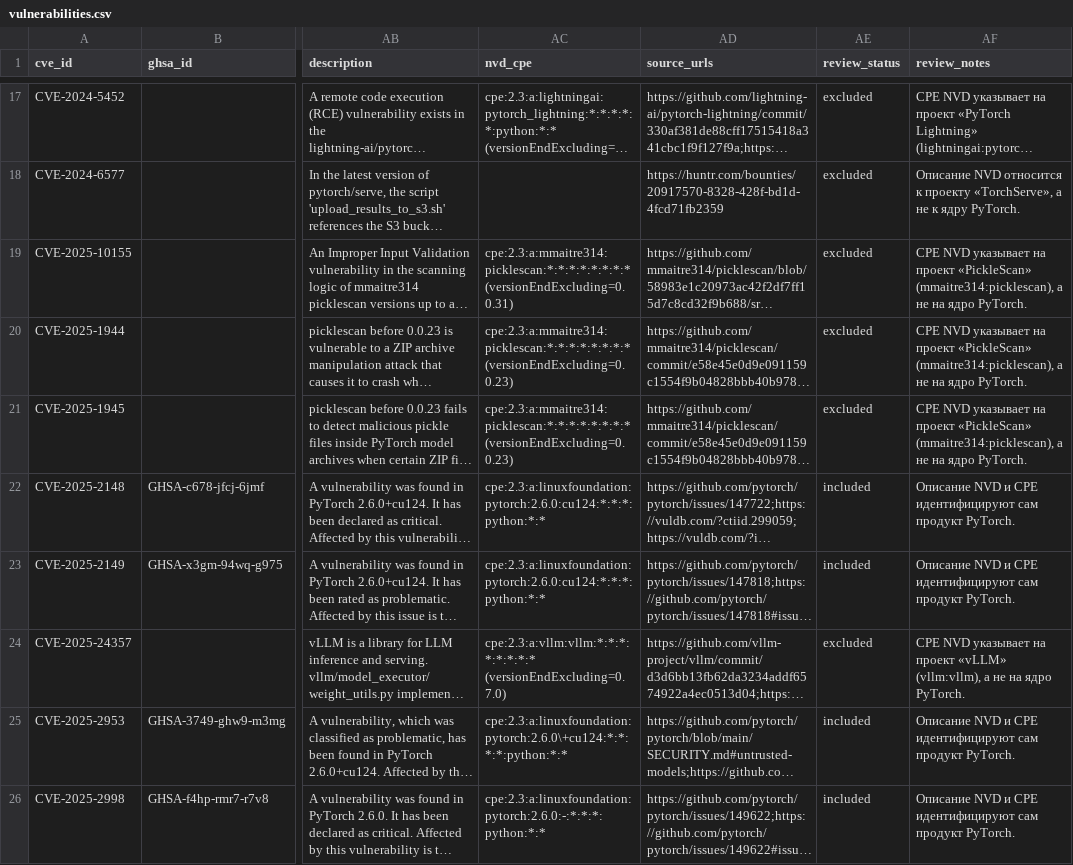
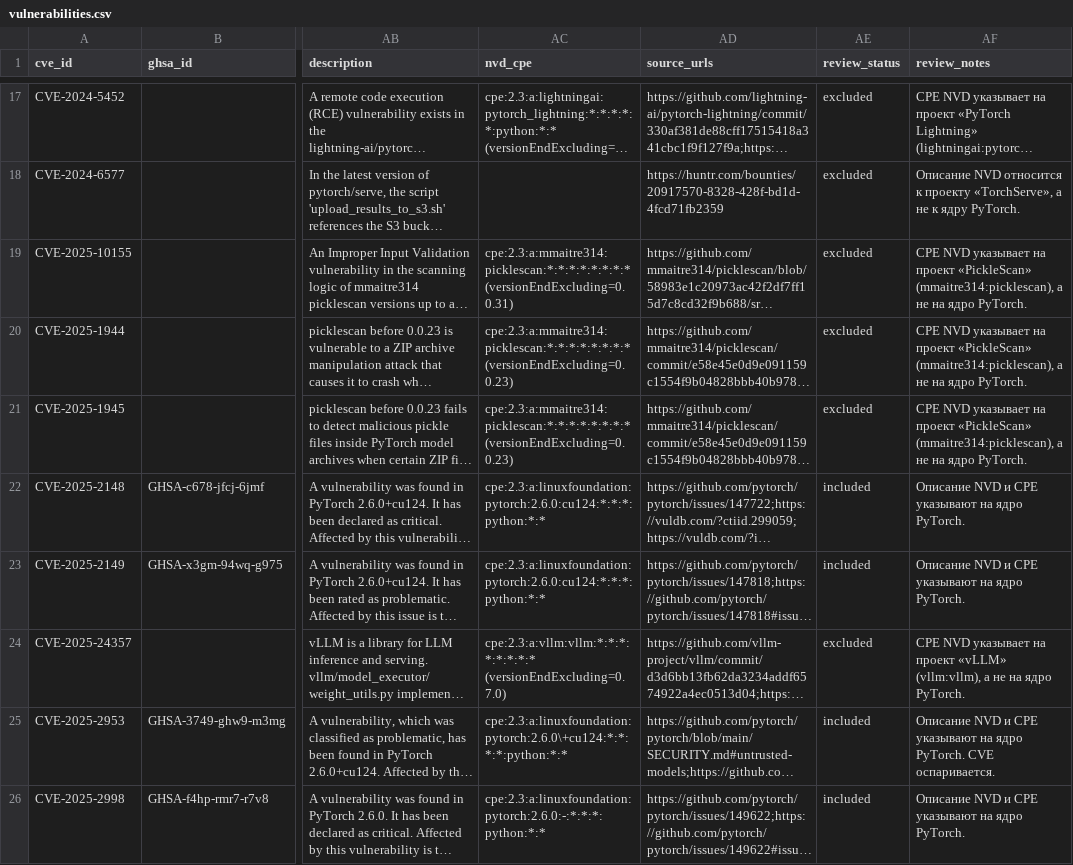
Before and after one commit to quiner1793/HSE-Cybersecurity-Programming-Work1, a CSV file: data/vulnerabilities.csv, drawn as a sheet; only a part is shown, gaps mark what is left out; long unchanged cells end in …; the diff covers the shown part only; the diff names each change by its address in the sheet, - before the commit and + after, or states it on an @@ line.

```diff
--- a/data/vulnerabilities.csv
+++ b/data/vulnerabilities.csv
-AF22:AF23 (review_notes): …и CPE идентифицируют сам продукт PyTorch.
+AF22:AF23 (review_notes): …и CPE указывают на ядро PyTorch.
-AF25 (review_notes): …и CPE идентифицируют сам продукт PyTorch.
+AF25 (review_notes): …и CPE указывают на ядро PyTorch. CVE оспаривается.
-AF26 (review_notes): …и CPE идентифицируют сам продукт PyTorch.
+AF26 (review_notes): …и CPE указывают на ядро PyTorch.
```
Also changed, not shown: 36 edited cells elsewhere in this file, 1 other file.
